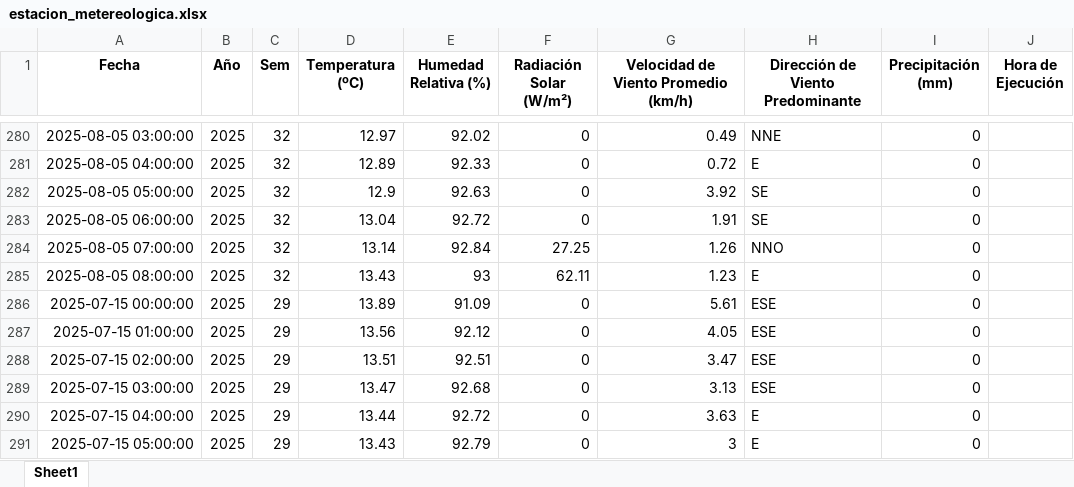
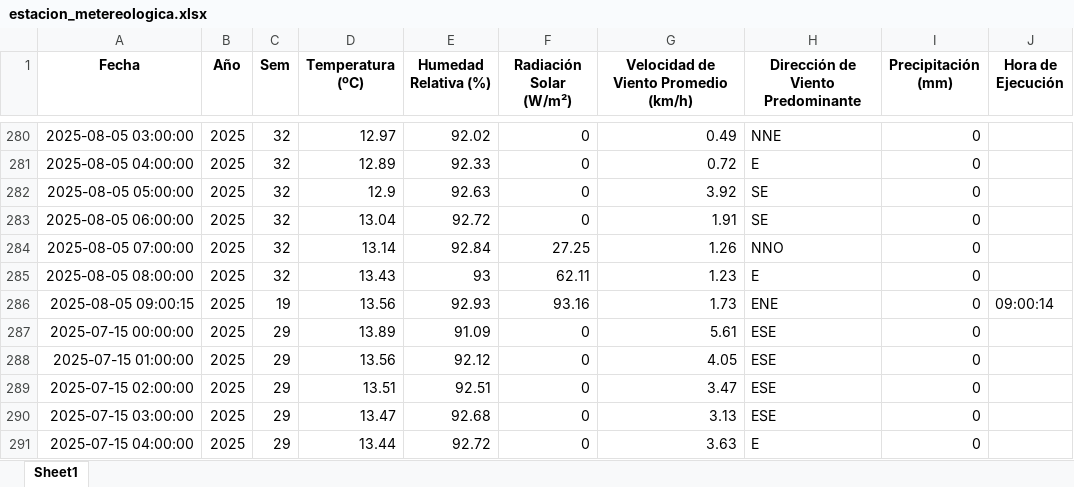
Before and after one commit to 02051994/mi-app-humedad, an Excel workbook: estacion_metereologica.xlsx, sheet Sheet1, drawn as a sheet; only a part is shown, gaps mark what is left out; the shorter side is filled out with more unchanged rows; values as stored, in another font and other column widths than the file's, no borders; the diff names each change by its address in the sheet, - before the commit and + after, or states it on an @@ line.

```diff
--- a/estacion_metereologica.xlsx (sheet Sheet1)
+++ b/estacion_metereologica.xlsx (sheet Sheet1)
+row 286: 2025-08-05 09:00:15 | 2025 | 19 | 13.56 | 92.93 | 93.16 | 1.73 | ENE | 0 | 09:00:14
```
Also changed, not shown: datos_dropcontrol/2025-08-05.xlsx.
